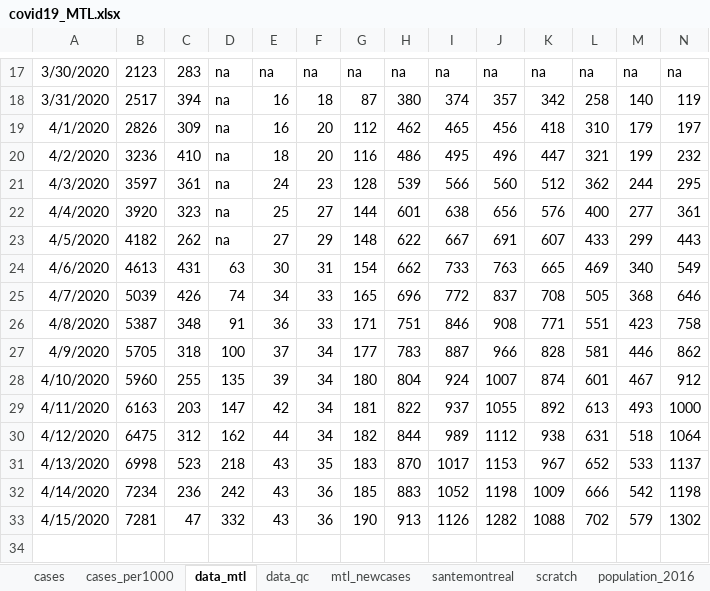
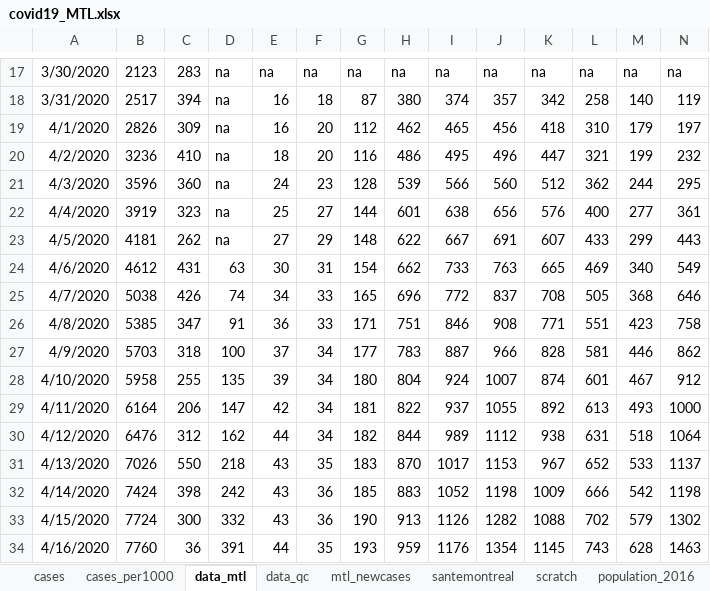
Before and after one commit to jeremymoreau/covid19mtl, an Excel workbook: data/covid19_MTL.xlsx, sheet data_mtl, drawn as a sheet; only a part is shown, gaps mark what is left out; values as stored, in another font and other column widths than the file's, no borders; rows hold the shown columns only; the diff names each change by its address in the sheet, - before the commit and + after, or states it on an @@ line.

Commit message:
Update data (2020-04-17)

```diff
--- a/data/covid19_MTL.xlsx (sheet data_mtl)
+++ b/data/covid19_MTL.xlsx (sheet data_mtl)
-B21: 3597
+B21: 3596
-C21: 361
+C21: 360
-B22: 3920
+B22: 3919
-B23: 4182
+B23: 4181
-B24: 4613
+B24: 4612
-B25: 5039
+B25: 5038
-B26: 5387
+B26: 5385
-C26: 348
+C26: 347
-B27: 5705
+B27: 5703
-B28: 5960
+B28: 5958
-B29: 6163
+B29: 6164
-C29: 203
+C29: 206
-B30: 6475
+B30: 6476
-B31: 6998
+B31: 7026
-C31: 523
+C31: 550
-B32: 7234
+B32: 7424
-C32: 236
+C32: 398
-B33: 7281
+B33: 7724
-C33: 47
+C33: 300
+row 34: 4/16/2020 | 7760 | 36 | 391 | 44 | 35 | 193 | 959 | 1176 | 1354 | 1145 | 743 | 628 | 1463
```
Also changed, not shown: sheet mtl_newcases, sheet scratch, sheet santemontreal, sheet data_qc, sheet cases, sheet cases_per1000, 4 other files.
